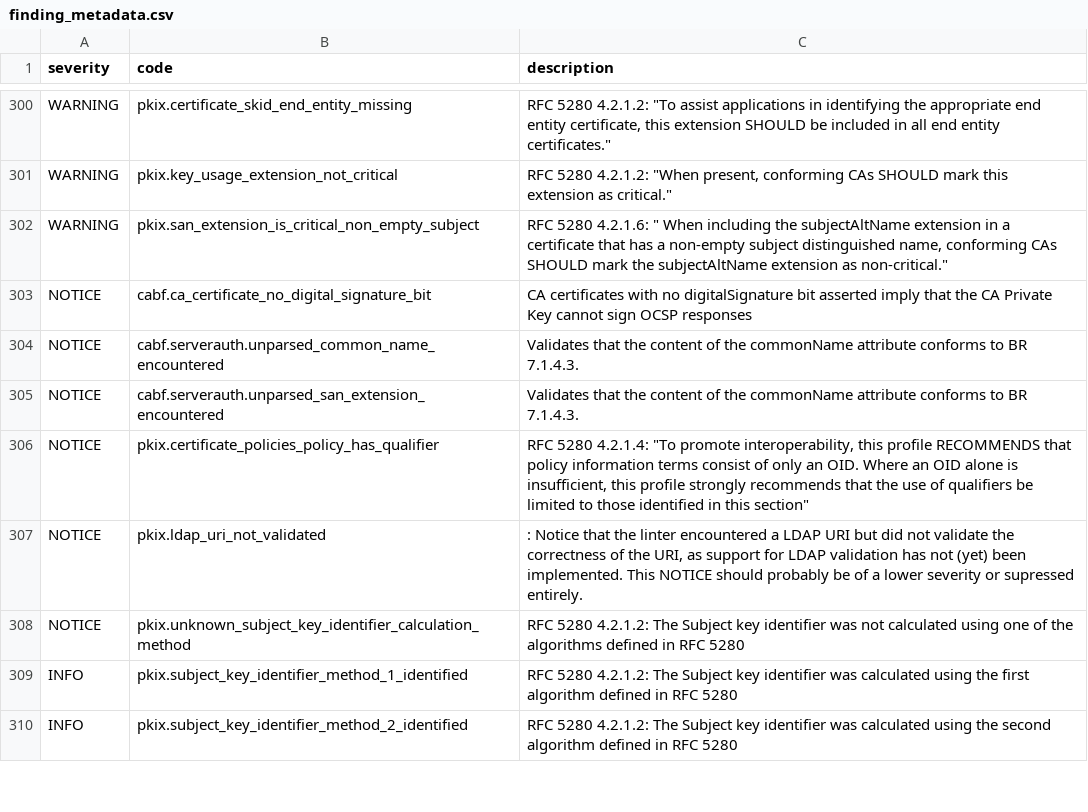
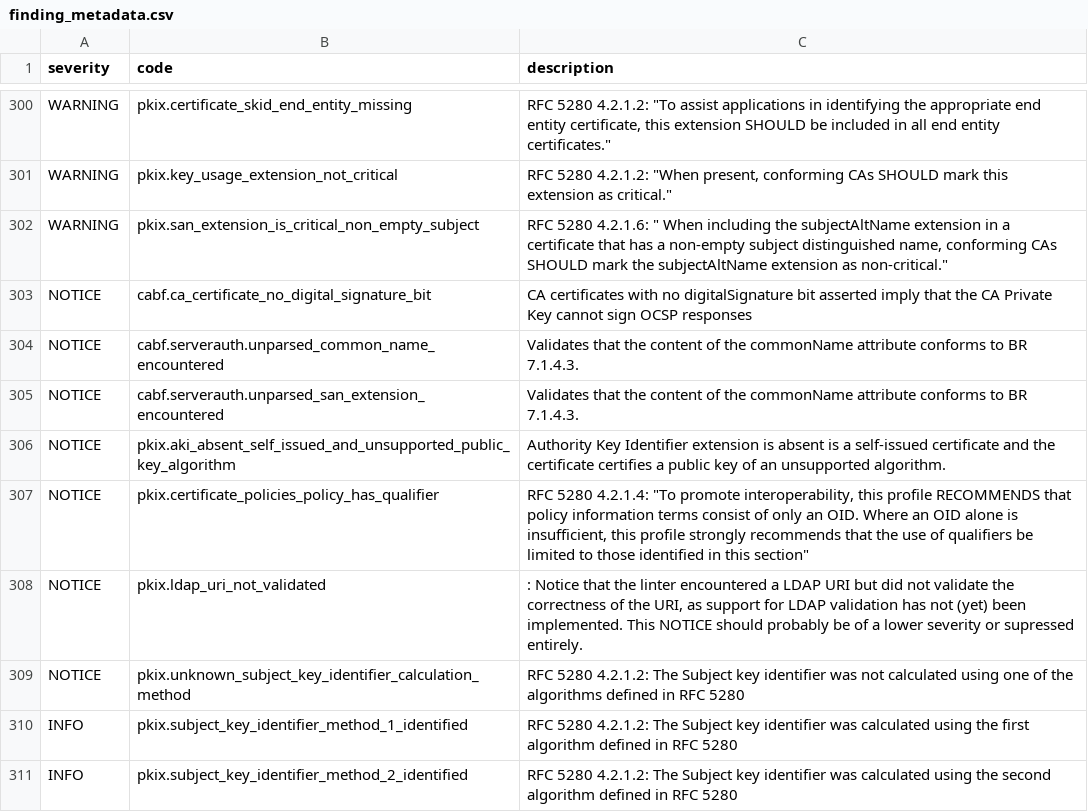
Before and after one commit to digicert/pkilint, a CSV file: pkilint/cabf/serverauth/finding_metadata.csv, drawn as a sheet; only a part is shown, gaps mark what is left out.

```diff
--- a/pkilint/cabf/serverauth/finding_metadata.csv
+++ b/pkilint/cabf/serverauth/finding_metadata.csv
@@ -305,2 +305,3 @@ NOTICE,cabf.serverauth.unparsed_common_name_encountered,Validates that the conte
 NOTICE,cabf.serverauth.unparsed_san_extension_encountered,Validates that the content of the commonName attribute conforms to BR 7.1.4.3.
+NOTICE,pkix.aki_absent_self_issued_and_unsupported_public_key_algorithm,Authority Key Identifier extension is absent is a self-issued certificate and the certificate certifies a public key of an unsupported algorithm.
 NOTICE,pkix.certificate_policies_policy_has_qualifier,"RFC 5280 4.2.1.4: ""To promote interoperability, this profile RECOMMENDS that policy information terms consist of only an OID. Where an OID alone is insufficient, this profile strongly recommends that the use of qualifiers be limited to those identified in this section"""
```
Also changed, not shown: pkilint/cabf/smime/finding_metadata.csv, 11 other files.
